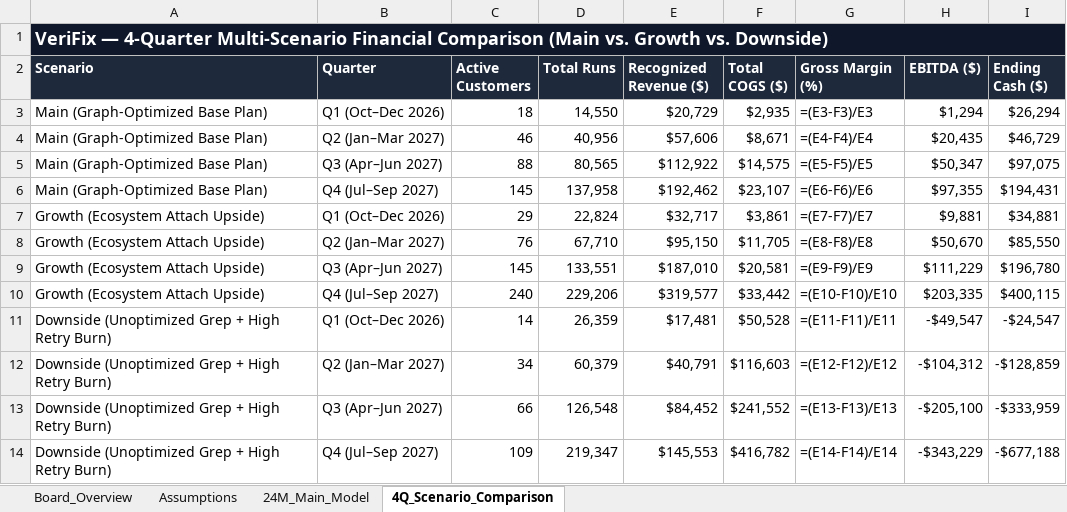
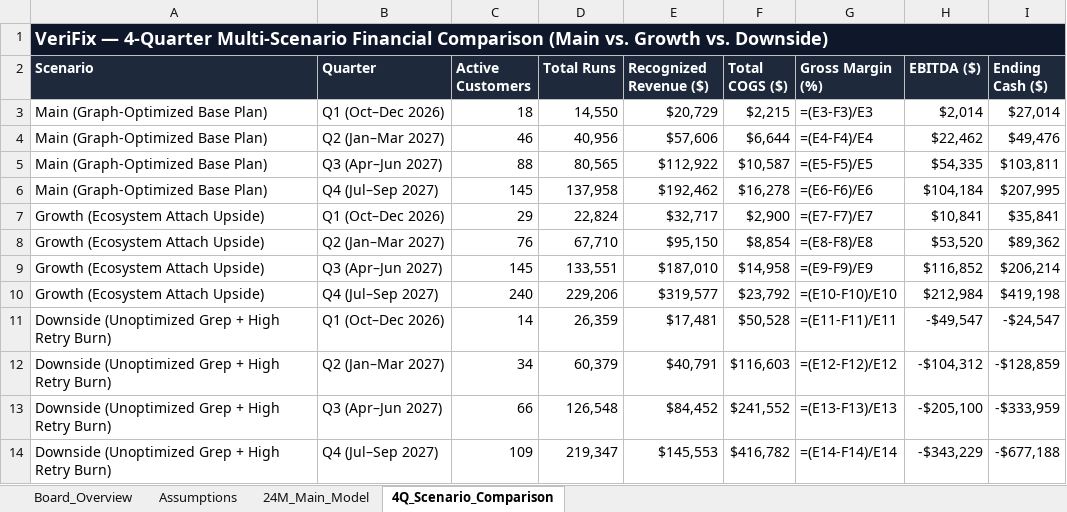
Before and after one commit to shivanshjain456/neatHack, an Excel workbook: plan.xlsx, sheet 4Q_Scenario_Comparison, drawn as a sheet; values as stored, in another font and other column widths than the file's, no borders; formulas without a stored value are shown as written; the diff names each change by its address in the sheet, - before the commit and + after, or states it on an @@ line.

```diff
--- a/plan.xlsx (sheet 4Q_Scenario_Comparison)
+++ b/plan.xlsx (sheet 4Q_Scenario_Comparison)
-F3 (Total COGS ($)): $2,935
+F3 (Total COGS ($)): $2,215
-H3 (EBITDA ($)): $1,294
+H3 (EBITDA ($)): $2,014
-I3 (Ending Cash ($)): $26,294
+I3 (Ending Cash ($)): $27,014
-F4 (Total COGS ($)): $8,671
+F4 (Total COGS ($)): $6,644
-H4 (EBITDA ($)): $20,435
+H4 (EBITDA ($)): $22,462
-I4 (Ending Cash ($)): $46,729
+I4 (Ending Cash ($)): $49,476
-F5 (Total COGS ($)): $14,575
+F5 (Total COGS ($)): $10,587
-H5 (EBITDA ($)): $50,347
+H5 (EBITDA ($)): $54,335
-I5 (Ending Cash ($)): $97,075
+I5 (Ending Cash ($)): $103,811
-F6 (Total COGS ($)): $23,107
+F6 (Total COGS ($)): $16,278
-H6 (EBITDA ($)): $97,355
+H6 (EBITDA ($)): $104,184
-I6 (Ending Cash ($)): $194,431
+I6 (Ending Cash ($)): $207,995
-F7 (Total COGS ($)): $3,861
+F7 (Total COGS ($)): $2,900
-H7 (EBITDA ($)): $9,881
+H7 (EBITDA ($)): $10,841
-I7 (Ending Cash ($)): $34,881
+I7 (Ending Cash ($)): $35,841
-F8 (Total COGS ($)): $11,705
+F8 (Total COGS ($)): $8,854
-H8 (EBITDA ($)): $50,670
+H8 (EBITDA ($)): $53,520
-I8 (Ending Cash ($)): $85,550
+I8 (Ending Cash ($)): $89,362
-F9 (Total COGS ($)): $20,581
+F9 (Total COGS ($)): $14,958
-H9 (EBITDA ($)): $111,229
+H9 (EBITDA ($)): $116,852
-I9 (Ending Cash ($)): $196,780
+I9 (Ending Cash ($)): $206,214
-F10 (Total COGS ($)): $33,442
+F10 (Total COGS ($)): $23,792
-H10 (EBITDA ($)): $203,335
+H10 (EBITDA ($)): $212,984
-I10 (Ending Cash ($)): $400,115
+I10 (Ending Cash ($)): $419,198
```
Also changed, not shown: sheet Assumptions, 18 other files.
